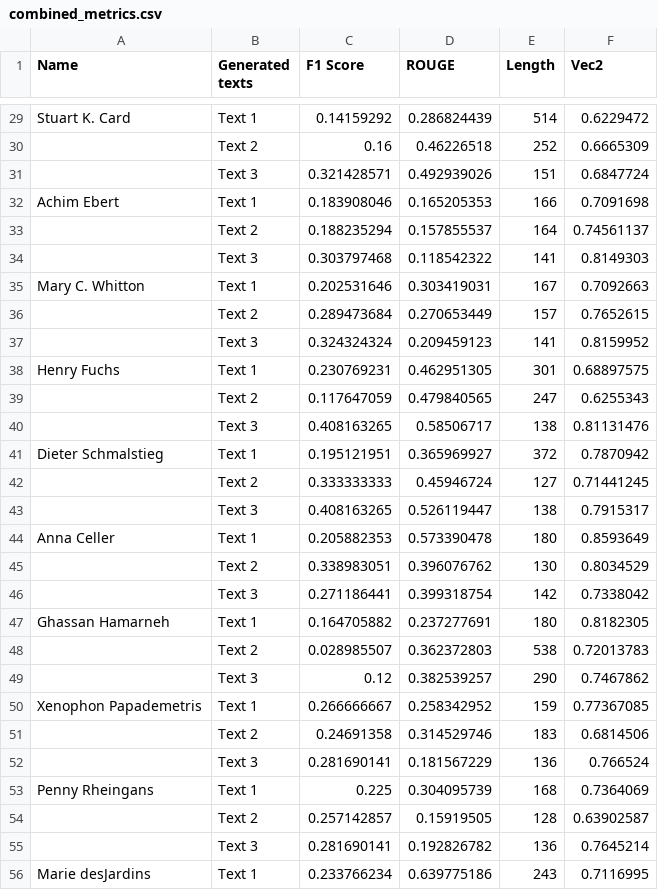
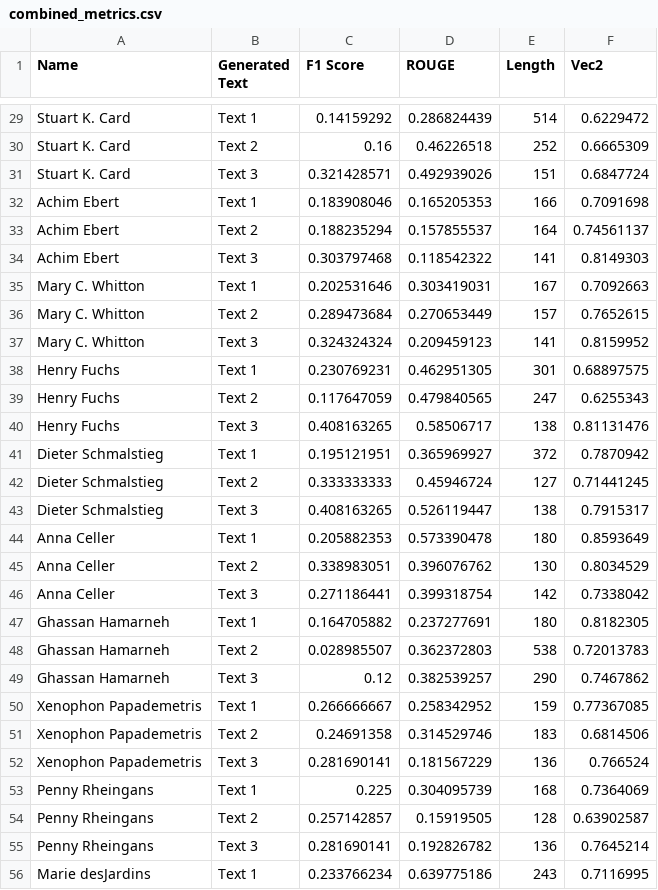
Before and after one commit to jonidamukaj/testing_LLMs, a CSV file: testing/paragraph1/turbo/Combine/Random/combined_metrics.csv, drawn as a sheet; only a part is shown, gaps mark what is left out; the diff covers the shown part only.

```diff
--- a/testing/paragraph1/turbo/Combine/Random/combined_metrics.csv
+++ b/testing/paragraph1/turbo/Combine/Random/combined_metrics.csv
@@ -1 +1 @@
-Name,Generated texts,F1 Score,ROUGE,Length,Vec2,,,,,,,,
+Name,Generated Text,F1 Score,ROUGE,Length,Vec2
@@ -30,2 +30,2 @@ Stuart K. Card,Text 1,0.14159292,0.286824439,514,0.6229472,,,,,,,,
-,Text 2,0.16,0.46226518,252,0.6665309,,,,,,,,
-,Text 3,0.321428571,0.492939026,151,0.6847724,,,,,,,,
+Stuart K. Card,Text 2,0.16,0.46226518,252,0.6665309
+Stuart K. Card,Text 3,0.321428571,0.492939026,151,0.6847724
@@ -33,2 +33,2 @@ Achim Ebert,Text 1,0.183908046,0.165205353,166,0.7091698,,,,,,,,
-,Text 2,0.188235294,0.157855537,164,0.74561137,,,,,,,,
-,Text 3,0.303797468,0.118542322,141,0.8149303,,,,,,,,
+Achim Ebert,Text 2,0.188235294,0.157855537,164,0.74561137
+Achim Ebert,Text 3,0.303797468,0.118542322,141,0.8149303
@@ -36,2 +36,2 @@ Mary C. Whitton,Text 1,0.202531646,0.303419031,167,0.7092663,,,,,,,,
-,Text 2,0.289473684,0.270653449,157,0.7652615,,,,,,,,
-,Text 3,0.324324324,0.209459123,141,0.8159952,,,,,,,,
+Mary C. Whitton,Text 2,0.289473684,0.270653449,157,0.7652615
+Mary C. Whitton,Text 3,0.324324324,0.209459123,141,0.8159952
@@ -39,2 +39,2 @@ Henry Fuchs,Text 1,0.230769231,0.462951305,301,0.68897575,,,,,,,,
-,Text 2,0.117647059,0.479840565,247,0.6255343,,,,,,,,
-,Text 3,0.408163265,0.58506717,138,0.81131476,,,,,,,,
+Henry Fuchs,Text 2,0.117647059,0.479840565,247,0.6255343
+Henry Fuchs,Text 3,0.408163265,0.58506717,138,0.81131476
@@ -42,2 +42,2 @@ Dieter Schmalstieg,Text 1,0.195121951,0.365969927,372,0.7870942,,,,,,,,
-,Text 2,0.333333333,0.45946724,127,0.71441245,,,,,,,,
-,Text 3,0.408163265,0.526119447,138,0.7915317,,,,,,,,
+Dieter Schmalstieg,Text 2,0.333333333,0.45946724,127,0.71441245
+Dieter Schmalstieg,Text 3,0.408163265,0.526119447,138,0.7915317
@@ -45,2 +45,2 @@ Anna Celler,Text 1,0.205882353,0.573390478,180,0.8593649,,,,,,,,
-,Text 2,0.338983051,0.396076762,130,0.8034529,,,,,,,,
-,Text 3,0.271186441,0.399318754,142,0.7338042,,,,,,,,
+Anna Celler,Text 2,0.338983051,0.396076762,130,0.8034529
+Anna Celler,Text 3,0.271186441,0.399318754,142,0.7338042
@@ -48,2 +48,2 @@ Ghassan Hamarneh,Text 1,0.164705882,0.237277691,180,0.8182305,,,,,,,,
-,Text 2,0.028985507,0.362372803,538,0.72013783,,,,,,,,
-,Text 3,0.12,0.382539257,290,0.7467862,,,,,,,,
+Ghassan Hamarneh,Text 2,0.028985507,0.362372803,538,0.72013783
+Ghassan Hamarneh,Text 3,0.12,0.382539257,290,0.7467862
@@ -51,2 +51,2 @@ Xenophon Papademetris,Text 1,0.266666667,0.258342952,159,0.77367085,,,,,,,,
-,Text 2,0.24691358,0.314529746,183,0.6814506,,,,,,,,
-,Text 3,0.281690141,0.181567229,136,0.766524,,,,,,,,
+Xenophon Papademetris,Text 2,0.24691358,0.314529746,183,0.6814506
+Xenophon Papademetris,Text 3,0.281690141,0.181567229,136,0.766524
@@ -54,2 +54,2 @@ Penny Rheingans,Text 1,0.225,0.304095739,168,0.7364069,,,,,,,,
-,Text 2,0.257142857,0.15919505,128,0.63902587,,,,,,,,
-,Text 3,0.281690141,0.192826782,136,0.7645214,,,,,,,,
+Penny Rheingans,Text 2,0.257142857,0.15919505,128,0.63902587
+Penny Rheingans,Text 3,0.281690141,0.192826782,136,0.7645214
```
Also changed, not shown: 22 edited cells elsewhere in this file.
